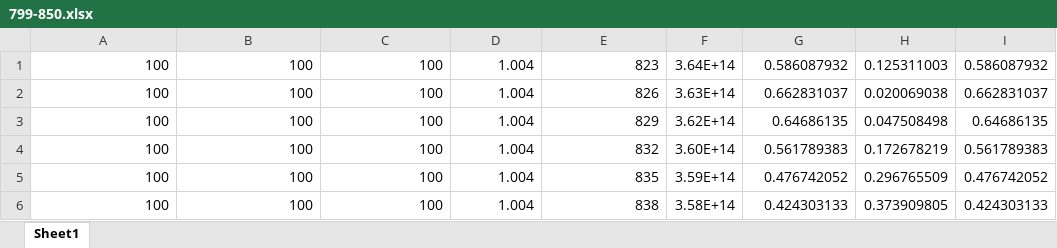
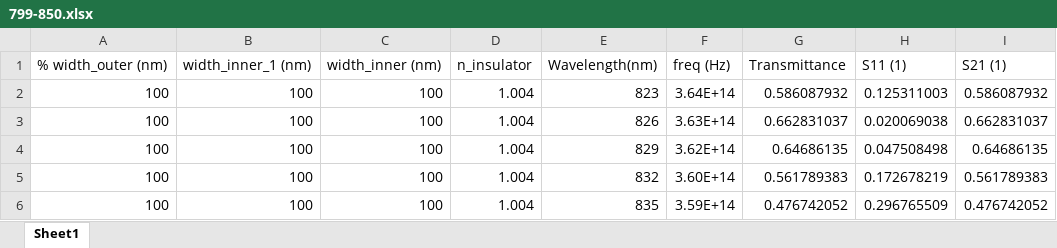
Before and after one commit to FarshadAmiri/tips-and-snippets, an Excel workbook: 799-850.xlsx, sheet Sheet1, drawn as a sheet; only a part is shown; the shorter side is filled out with more unchanged rows; values as stored, in another font and other column widths than the file's, no borders; the diff names each change by its address in the sheet, - before the commit and + after, or states it on an @@ line.

```diff
--- a/799-850.xlsx (sheet Sheet1)
+++ b/799-850.xlsx (sheet Sheet1)
+row 1: % width_outer (nm) | width_inner_1 (nm) | width_inner (nm) | n_insulator | Wavelength(nm) | freq (Hz) | Transmittance | S11 (1) | S21 (1)
```
Also changed, not shown: 851-900.xlsx.
